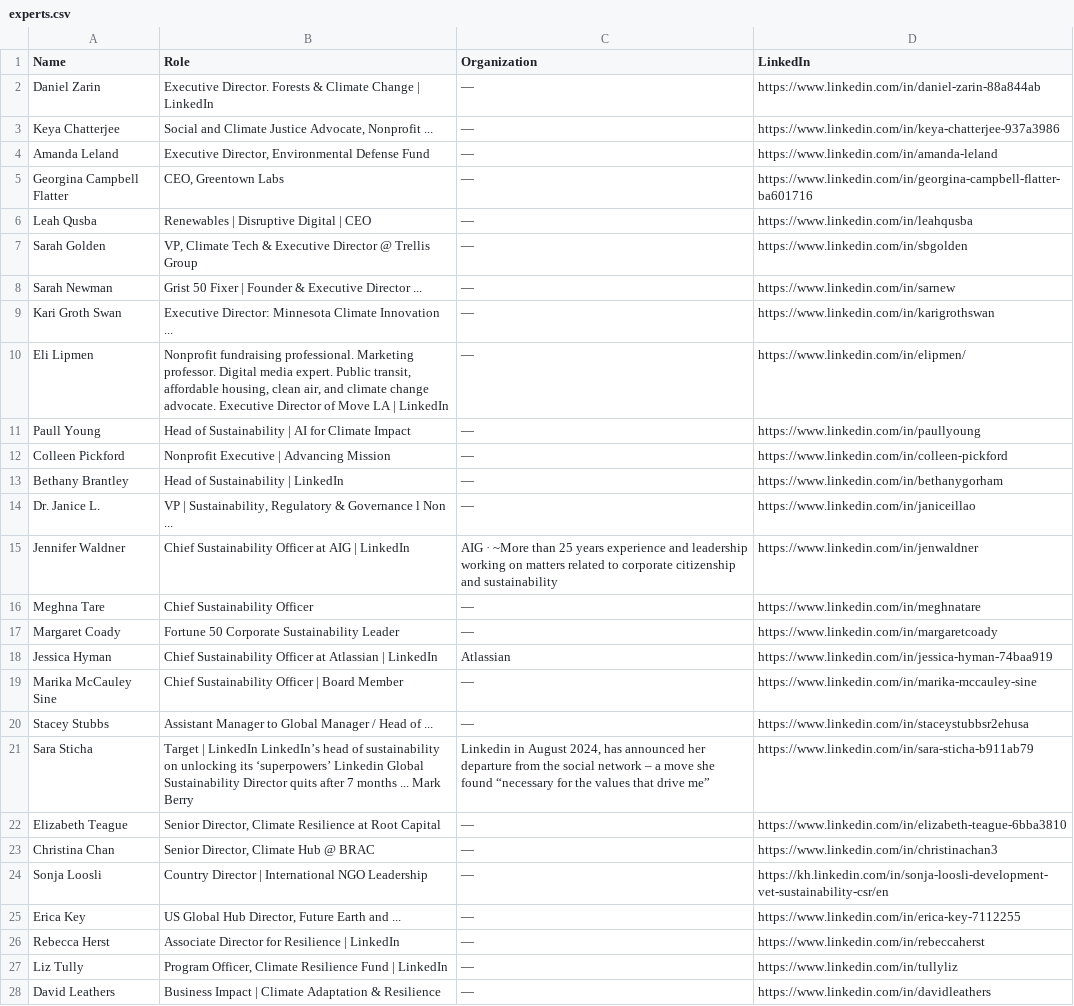
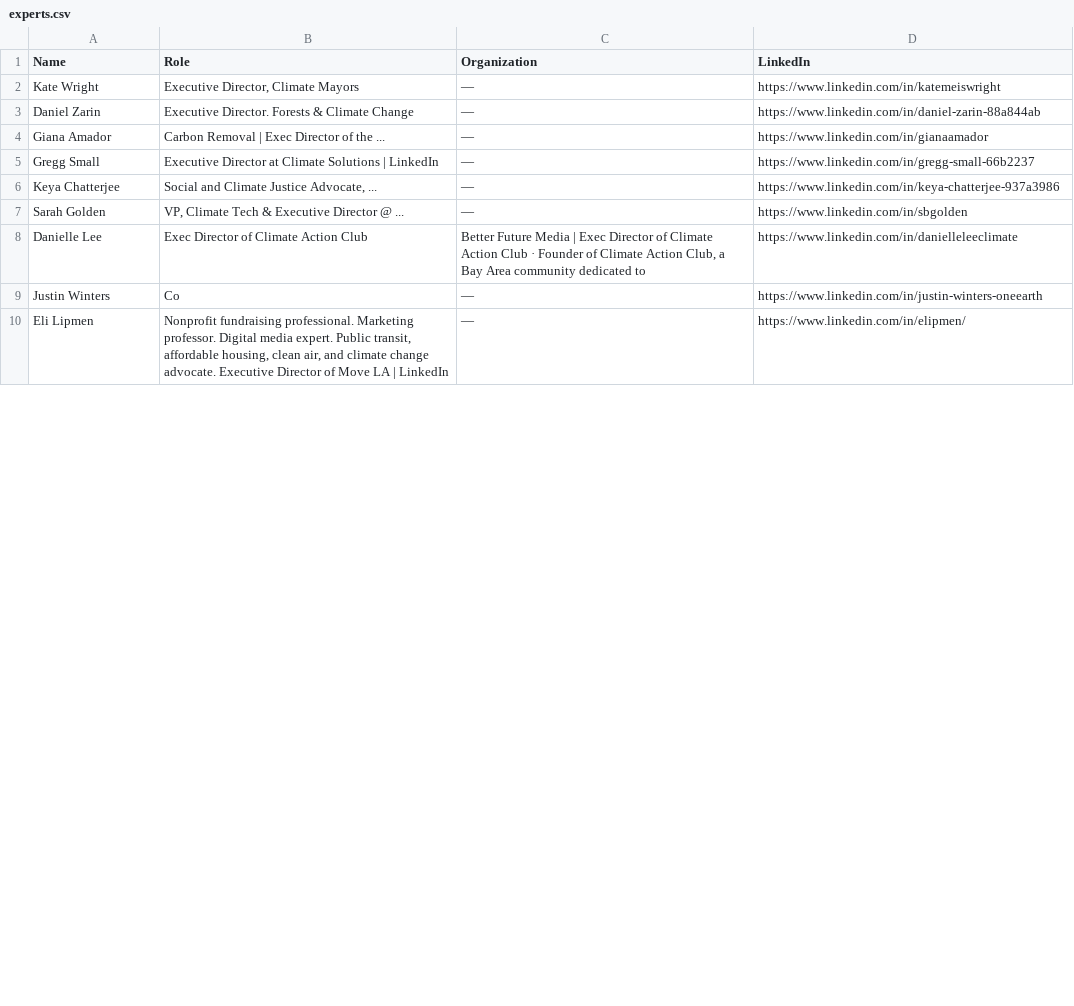
Before and after one commit to bb3292/climate-cardinals-newsletter, a CSV file: weekly_data/experts.csv, drawn as a sheet; only a part is shown; the diff covers the shown part only.

```diff
--- a/weekly_data/experts.csv
+++ b/weekly_data/experts.csv
@@ -1,28 +1,10 @@
 Name,Role,Organization,LinkedIn
-Daniel Zarin,Executive Director. Forests & Climate Change | LinkedIn,—,https://www.linkedin.com/in/daniel-zarin-88a844ab
-Keya Chatterjee,"Social and Climate Justice Advocate, Nonprofit ...",—,https://www.linkedin.com/in/keya-chatterjee-937a3986
-Amanda Leland,"Executive Director, Environmental Defense Fund",—,https://www.linkedin.com/in/amanda-leland
-Georgina Campbell Flatter,"CEO, Greentown Labs",—,https://www.linkedin.com/in/georgina-campbell-flatter-ba601716
-Leah Qusba,Renewables | Disruptive Digital | CEO,—,https://www.linkedin.com/in/leahqusba
-Sarah Golden,"VP, Climate Tech & Executive Director @ Trellis Group",—,https://www.linkedin.com/in/sbgolden
-Sarah Newman,Grist 50 Fixer | Founder & Executive Director ...,—,https://www.linkedin.com/in/sarnew
-Kari Groth Swan,Executive Director: Minnesota Climate Innovation ...,—,https://www.linkedin.com/in/karigrothswan
+Kate Wright,"Executive Director, Climate Mayors",—,https://www.linkedin.com/in/katemeiswright
+Daniel Zarin,Executive Director. Forests & Climate Change,—,https://www.linkedin.com/in/daniel-zarin-88a844ab
+Giana Amador,Carbon Removal | Exec Director of the ...,—,https://www.linkedin.com/in/gianaamador
+Gregg Small,Executive Director at Climate Solutions | LinkedIn,—,https://www.linkedin.com/in/gregg-small-66b2237
+Keya Chatterjee,"Social and Climate Justice Advocate, ...",—,https://www.linkedin.com/in/keya-chatterjee-937a3986
+Sarah Golden,"VP, Climate Tech & Executive Director @ ...",—,https://www.linkedin.com/in/sbgolden
+Danielle Lee,Exec Director of Climate Action Club,"Better Future Media | Exec Director of Climate Action Club · Founder of Climate Action Club, a Bay Area community dedicated to",https://www.linkedin.com/in/danielleleeclimate
+Justin Winters,Co,—,https://www.linkedin.com/in/justin-winters-oneearth
 Eli Lipmen,"Nonprofit fundraising professional. Marketing professor. Digital media expert. Public transit, affordable housing, clean air, and climate change advocate. Executive Director of Move LA | LinkedIn",—,https://www.linkedin.com/in/elipmen/
-Paull Young,Head of Sustainability | AI for Climate Impact,—,https://www.linkedin.com/in/paullyoung
-Colleen Pickford,Nonprofit Executive | Advancing Mission,—,https://www.linkedin.com/in/colleen-pickford
-Bethany Brantley,Head of Sustainability | LinkedIn,—,https://www.linkedin.com/in/bethanygorham
-Dr. Janice L.,"VP | Sustainability, Regulatory & Governance l Non ...",—,https://www.linkedin.com/in/janiceillao
-Jennifer Waldner,Chief Sustainability Officer at AIG | LinkedIn,AIG · ~More than 25 years experience and leadership working on matters related to corporate citizenship and sustainability,https://www.linkedin.com/in/jenwaldner
-Meghna Tare,Chief Sustainability Officer,—,https://www.linkedin.com/in/meghnatare
-Margaret Coady,Fortune 50 Corporate Sustainability Leader,—,https://www.linkedin.com/in/margaretcoady
-Jessica Hyman,Chief Sustainability Officer at Atlassian | LinkedIn,Atlassian,https://www.linkedin.com/in/jessica-hyman-74baa919
-Marika McCauley Sine,Chief Sustainability Officer | Board Member,—,https://www.linkedin.com/in/marika-mccauley-sine
-Stacey Stubbs,Assistant Manager to Global Manager / Head of ...,—,https://www.linkedin.com/in/staceystubbsr2ehusa
-Sara Sticha,Target | LinkedIn LinkedIn’s head of sustainability on unlocking its ‘superpowers’ Linkedin Global Sustainability Director quits after 7 months ... Mark Berry,"Linkedin in August 2024, has announced her departure from the social network – a move she found “necessary for the values that drive me”",https://www.linkedin.com/in/sara-sticha-b911ab79
-Elizabeth Teague,"Senior Director, Climate Resilience at Root Capital",—,https://www.linkedin.com/in/elizabeth-teague-6bba3810
-Christina Chan,"Senior Director, Climate Hub @ BRAC",—,https://www.linkedin.com/in/christinachan3
-Sonja Loosli,Country Director | International NGO Leadership,—,https://kh.linkedin.com/in/sonja-loosli-development-vet-sustainability-csr/en
-Erica Key,"US Global Hub Director, Future Earth and ...",—,https://www.linkedin.com/in/erica-key-7112255
-Rebecca Herst,Associate Director for Resilience | LinkedIn,—,https://www.linkedin.com/in/rebeccaherst
-Liz Tully,"Program Officer, Climate Resilience Fund | LinkedIn",—,https://www.linkedin.com/in/tullyliz
-David Leathers,Business Impact | Climate Adaptation & Resilience,—,https://www.linkedin.com/in/davidleathers
```
Also changed, not shown: 6 added rows and 3 removed rows elsewhere in this file, weekly_data/csr_reports.csv, weekly_data/events.csv, 1 other file.
